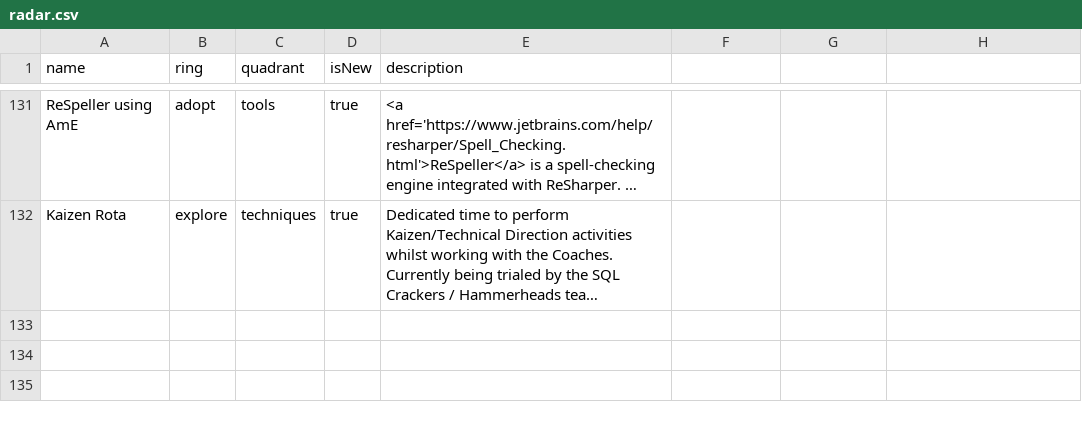
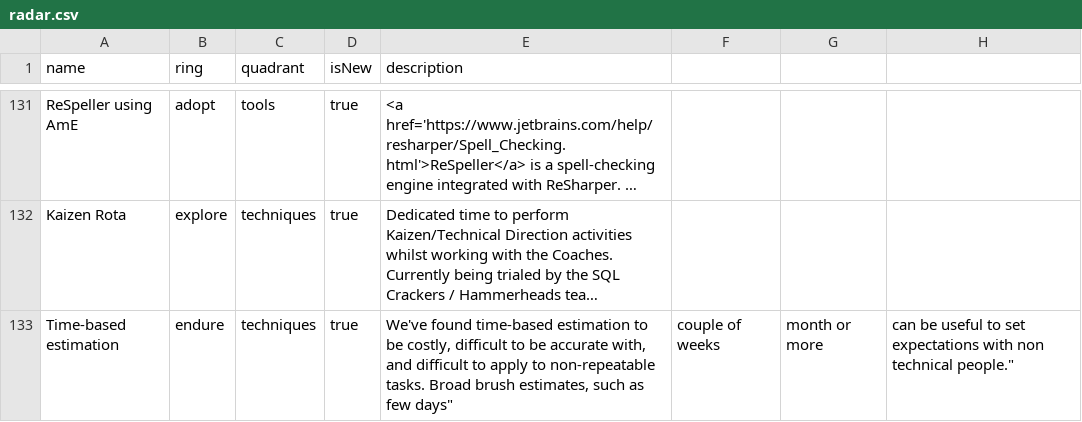
Before and after one commit to red-gate/Tech-Radar, a CSV file: radar.csv, drawn as a sheet; only a part is shown, gaps mark what is left out; long unchanged cells end in …; the diff names each change by its address in the sheet, - before the commit and + after, or states it on an @@ line.

Commit message:
Endure time-based automation

```diff
--- a/radar.csv
+++ b/radar.csv
+row 133: Time-based estimation | endure | techniques | true | We've found time-based estimation to be costly, difficult to be accurate with, and difficult to apply to non-repeatable tasks. Broad brush estimates, such as few days" | couple of weeks | month or more | can be useful to set expectations with non technical people."
```
